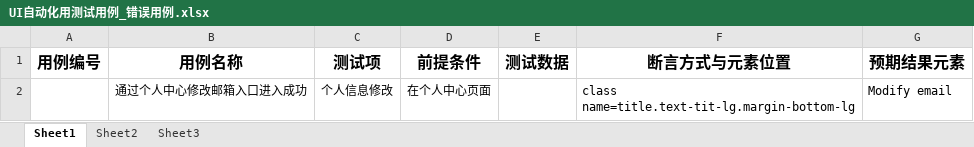
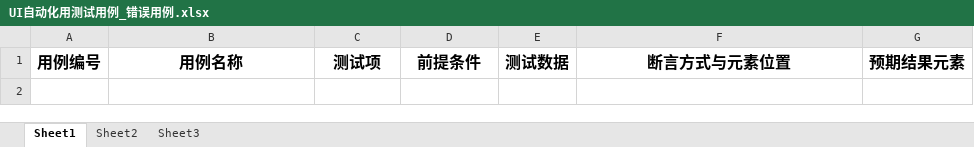
Before and after one commit to a883774913/okmarts_ui_test, an Excel workbook: data/UI自动化用测试用例_错误用例.xlsx, sheet Sheet1, drawn as a sheet; values as stored, in another font and other column widths than the file's, no borders; the diff names each change by its address in the sheet, - before the commit and + after, or states it on an @@ line.

```diff
--- a/data/UI自动化用测试用例_错误用例.xlsx (sheet Sheet1)
+++ b/data/UI自动化用测试用例_错误用例.xlsx (sheet Sheet1)
-row 2:  | 通过个人中心修改邮箱入口进入成功 | 个人信息修改 | 在个人中心页面 |  | class name=title.text-tit-lg.margin-bottom-lg | Modify email
```
Also changed, not shown: 1 other file.
